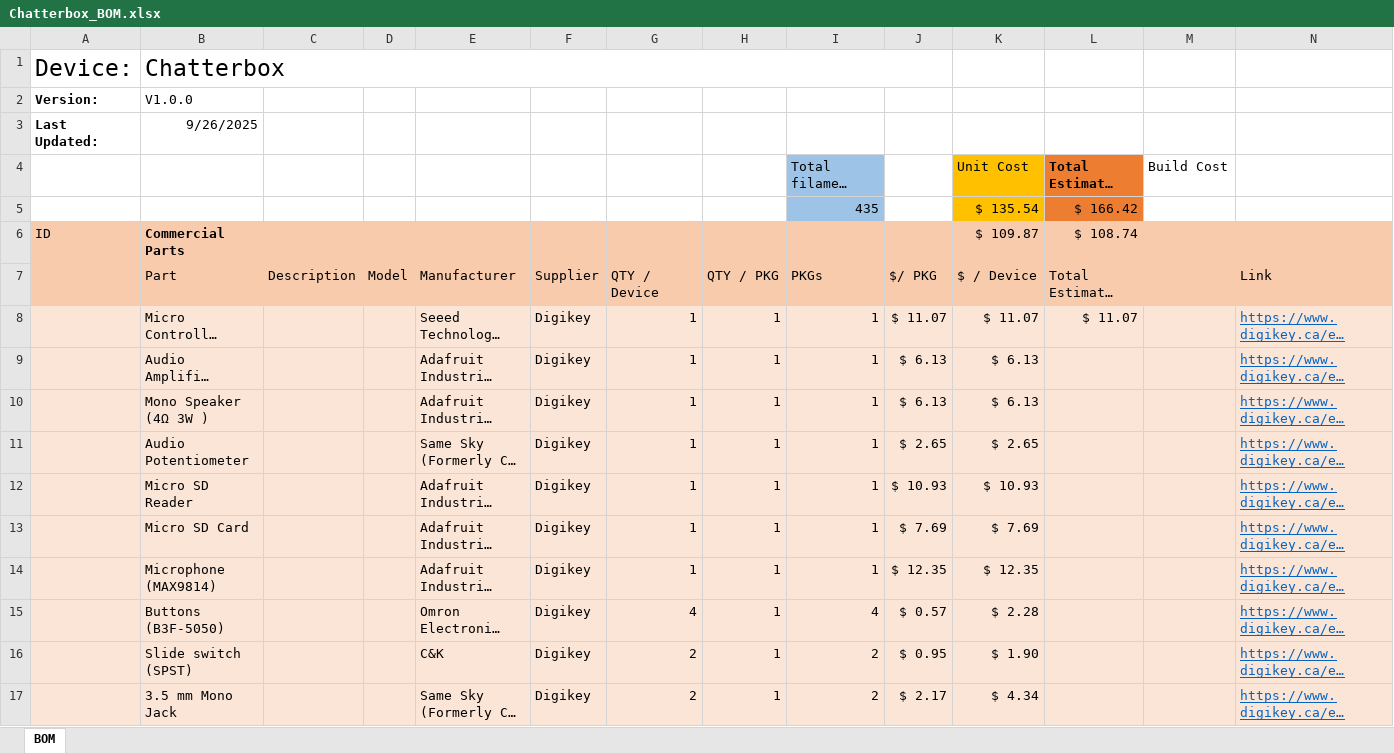
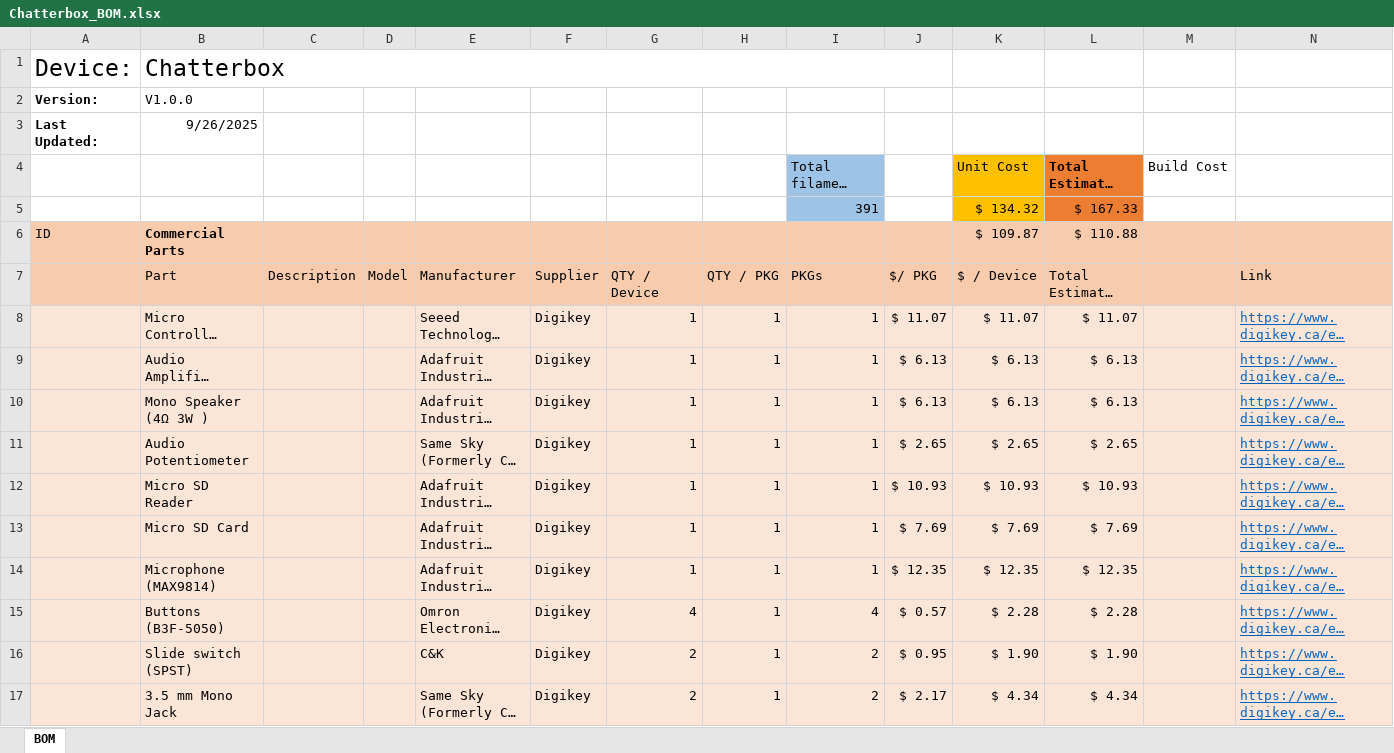
Before and after one commit to makersmakingchange/Chatterbox, an Excel workbook: Documentation/Working_Documents/Chatterbox_BOM.xlsx, sheet BOM, drawn as a sheet; only a part is shown; long unchanged cells end in …; values as stored, in another font and other column widths than the file's, no borders; removed rows and columns are numbered as before the commit, all else as after; the diff covers the shown part only; the diff names each change by its address in the sheet, - before the commit and + after, or states it on an @@ line.

```diff
--- a/Documentation/Working_Documents/Chatterbox_BOM.xlsx (sheet BOM)
+++ b/Documentation/Working_Documents/Chatterbox_BOM.xlsx (sheet BOM)
-row 5:  |  |  |  |  |  |  |  | 435 |  | $ 135.54 | $ 166.42
+row 5:  |  |  |  |  |  |  |  | 391 |  | $ 134.32 | $ 167.33
-L6: $ 108.74
+L6: $ 110.88
-L9:L10: (empty)
+L9:L10: $ 6.13
-L11: (empty)
+L11: $ 2.65
-L12: (empty)
+L12: $ 10.93
-L13: (empty)
+L13: $ 7.69
-L14: (empty)
+L14: $ 12.35
-L15: (empty)
+L15: $ 2.28
-L16: (empty)
+L16: $ 1.90
-L17: (empty)
+L17: $ 4.34
```
Also changed, not shown: 3 added rows, 1 removed row and 49 edited cells elsewhere in this sheet, formulas that keep their value, 9 other files.
